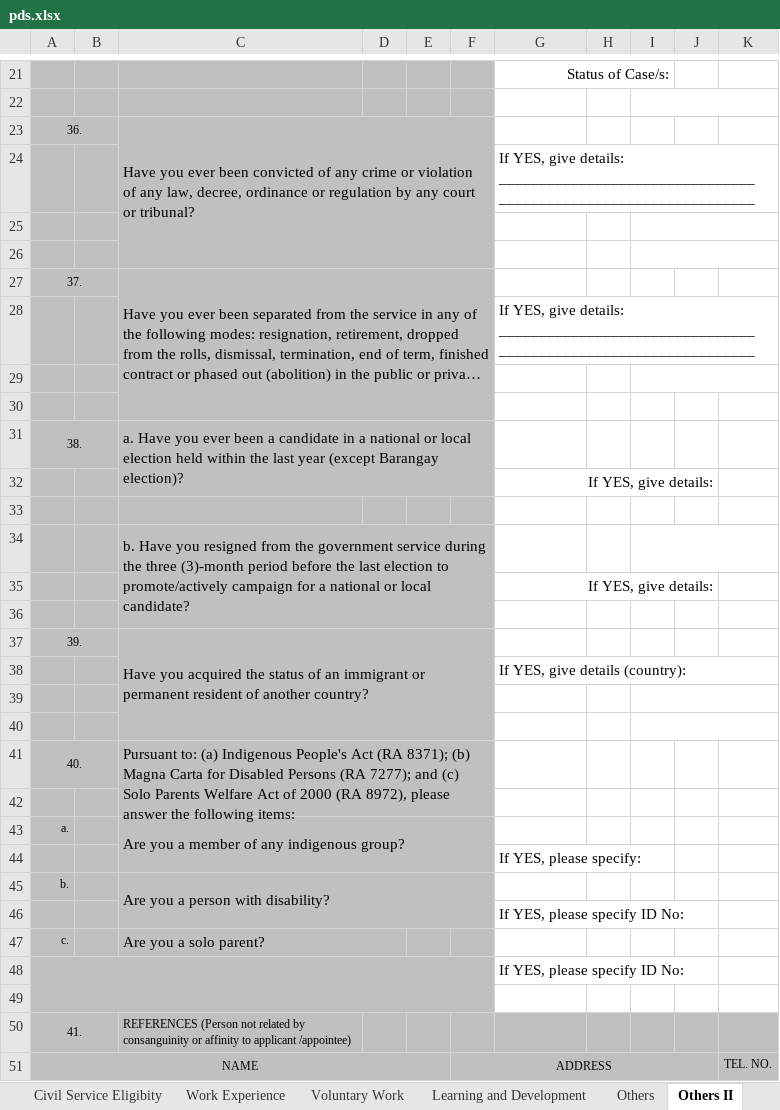
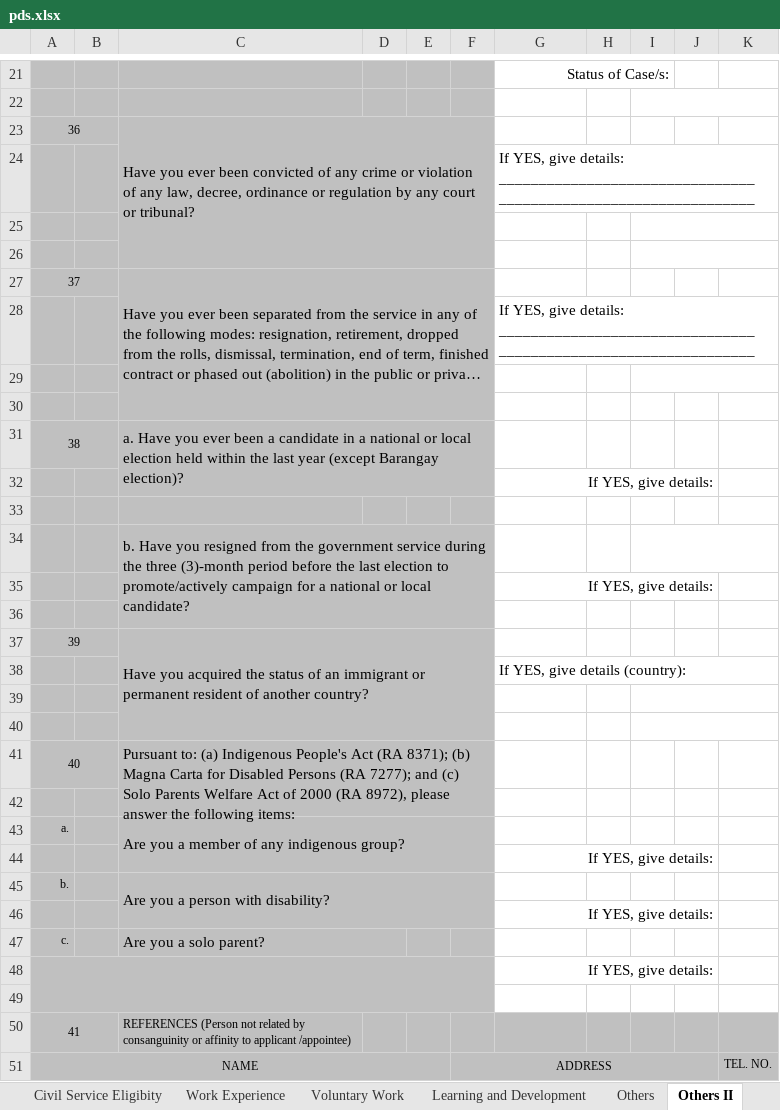
Before and after one commit to karlmacas29/rsp-hr-tagum-cityhall, an Excel workbook: public/pds.xlsx, sheet Others II, drawn as a sheet; only a part is shown, gaps mark what is left out; long unchanged cells end in …; values as stored, in another font and other column widths than the file's, no borders; charts and pictures not drawn; the diff covers the shown part only; the diff names each change by its address in the sheet, - before the commit and + after, or states it on an @@ line.

```diff
--- a/public/pds.xlsx (sheet Others II)
+++ b/public/pds.xlsx (sheet Others II)
-A23: 36.
+A23: 36
-A27: 37.
+A27: 37
-A31: 38.
+A31: 38
-A37: 39.
+A37: 39
-A41: 40.
+A41: 40
-G44: If YES, please specify:
+G44: If YES, give details:
-G44 alignment: left
+G44 alignment: right
+G44:J44 merged
-G46: If YES, please specify ID No:
+G46: If YES, give details:
-G46 alignment: left
+G46 alignment: right
+G46:J46 merged
-G48: If YES, please specify ID No:
+G48: If YES, give details:
-G48 alignment: left
+G48 alignment: right
+G48:J48 merged
-A50: 41.
+A50: 41
```
Also changed, not shown: 2 edited cells elsewhere in this sheet, sheet Personal Information, sheet Family Background, sheet Educational Background, sheet Voluntary Work, sheet Work Experience, sheet Others, 3 more sheets, charts or pictures, 10 other files.
